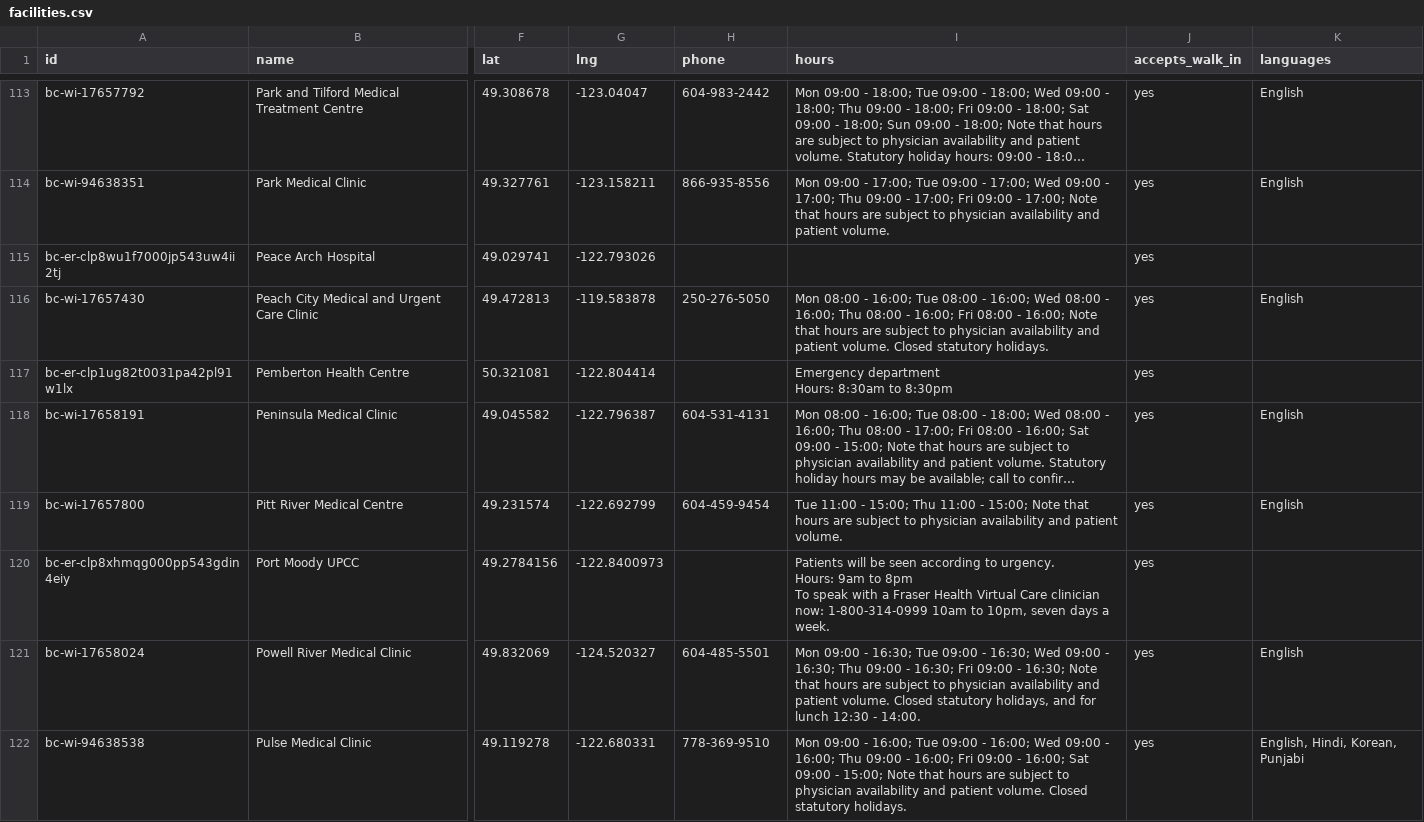
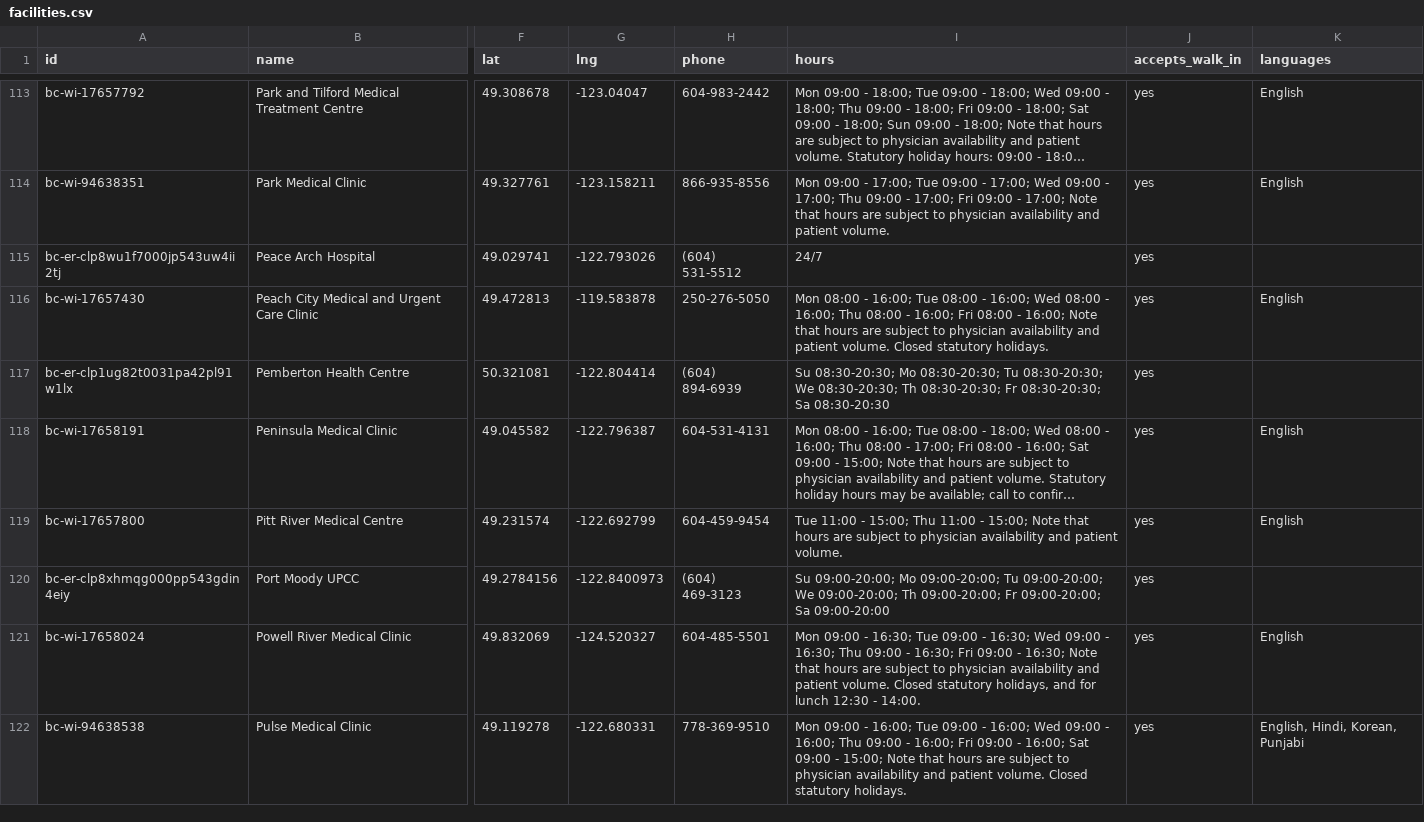
Before and after one commit to anhphuong201/careroute, a CSV file: data/bc/facilities.csv, drawn as a sheet; only a part is shown, gaps mark what is left out; long unchanged cells end in …; ↵ is a line break in a cell; the diff covers the shown part only; the diff names each change by its address in the sheet, - before the commit and + after, or states it on an @@ line.

```diff
--- a/data/bc/facilities.csv
+++ b/data/bc/facilities.csv
-H115 (phone): (empty)
+H115 (phone): (604) 531-5512
-I115 (hours): (empty)
+I115 (hours): 24/7
-H117 (phone): (empty)
+H117 (phone): (604) 894-6939
-I117 (hours): Emergency department ↵ Hours: 8:30am to 8:30pm
+I117 (hours): Su 08:30-20:30; Mo 08:30-20:30; Tu 08:30-20:30; We 08:30-20:30; Th 08:30-20:30; Fr 08:30-20:30; Sa 08:30-20:30
-H120 (phone): (empty)
+H120 (phone): (604) 469-3123
-I120 (hours): Patients will be seen according to urgency. ↵ Hours: 9am to 8pm ↵ To speak with a Fraser Health Virtual Care clinician now: 1-800-314-0999 10am to 10pm, seven days a week.
+I120 (hours): Su 09:00-20:00; Mo 09:00-20:00; Tu 09:00-20:00; We 09:00-20:00; Th 09:00-20:00; Fr 09:00-20:00; Sa 09:00-20:00
```
Also changed, not shown: 76 edited cells elsewhere in this file, data/ab/facilities.csv, 24 other files.
